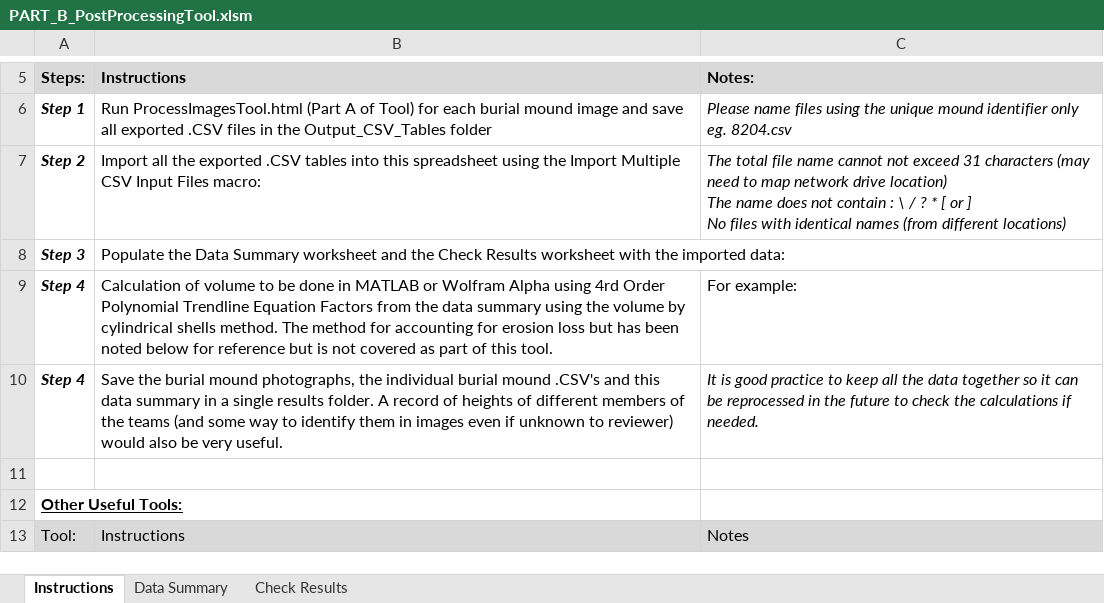
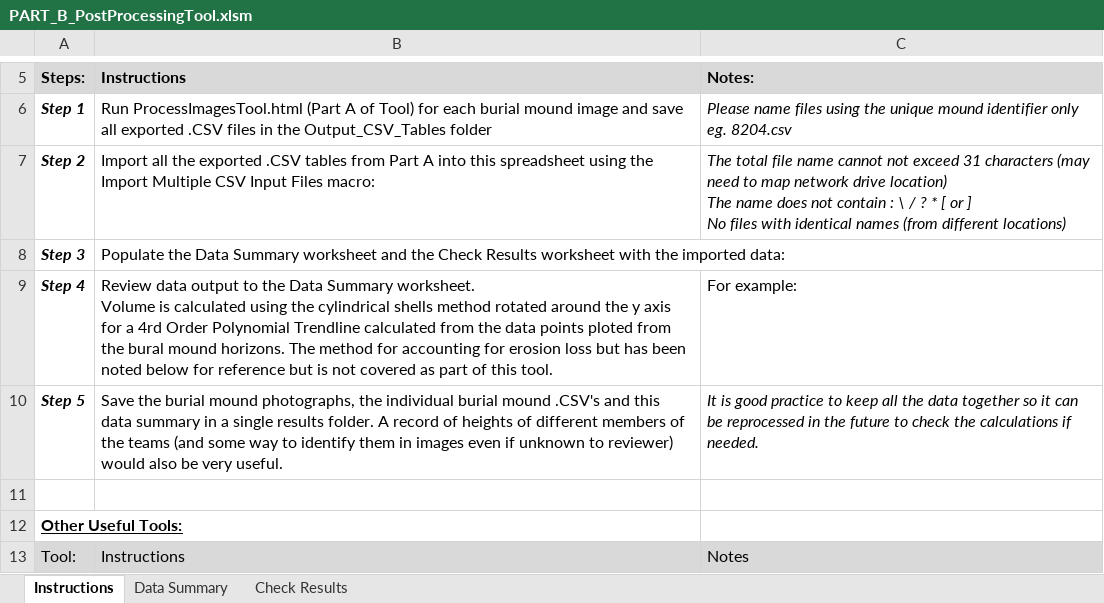
Before and after one commit to jserc/burial-mound-volume-tool, an Excel workbook: PART_B_PostProcessingTool.xlsm, sheet Instructions, drawn as a sheet; only a part is shown, gaps mark what is left out; values as stored, in another font and other column widths than the file's, no borders; charts and pictures not drawn; ↵ is a line break in a cell; the diff names each change by its address in the sheet, - before the commit and + after, or states it on an @@ line.

Commit message:
added volume intergral calculation and spherical cap approximate check

```diff
--- a/PART_B_PostProcessingTool.xlsm (sheet Instructions)
+++ b/PART_B_PostProcessingTool.xlsm (sheet Instructions)
-B7: ….CSV tables into this…
+B7: ….CSV tables from Part A into this…
-B9: Calculation of volume to be done in MATLAB or Wolfram Alpha using 4rd Order Polynomial Trendline Equation Factors from the data summary using the volume by cylindrical shells method. The method…
+B9: Review data output to the Data Summary worksheet. ↵ Volume is calculated using the cylindrical shells method rotated around the y axis for a 4rd Order Polynomial Trendline calculated from the data points ploted from the bural mound horizons. The method…
-A10: Step 4
+A10: Step 5
```
Also changed, not shown: sheet Data Summary, sheet Check Results, charts or pictures, 1 other file.
